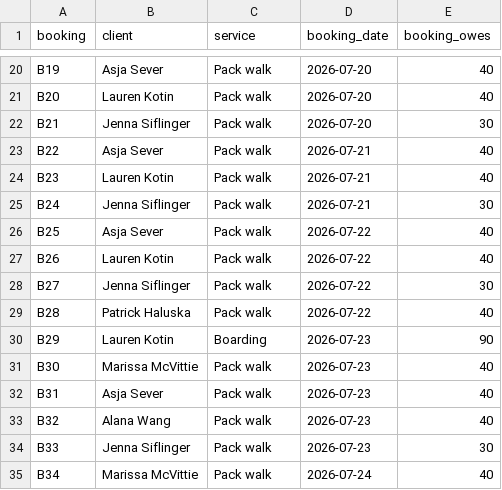
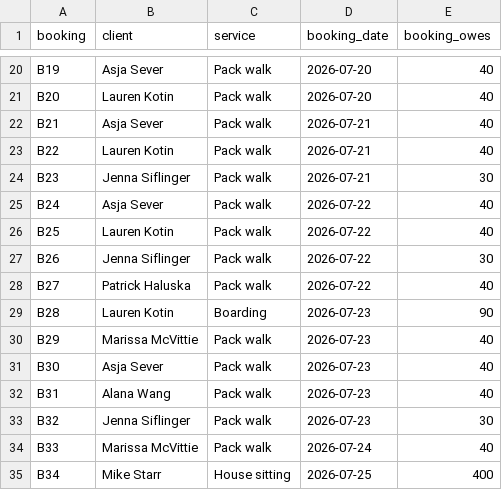
Before and after one commit to bradburch/pawservation, a CSV file: docs/attribution-bookings.csv, drawn as a sheet; only a part is shown, gaps mark what is left out; the diff covers the shown part only.

```diff
--- a/docs/attribution-bookings.csv
+++ b/docs/attribution-bookings.csv
@@ -21,15 +21,15 @@ B19,Asja Sever,Pack walk,2026-07-20,40
 B20,Lauren Kotin,Pack walk,2026-07-20,40
-B21,Jenna Siflinger,Pack walk,2026-07-20,30
-B22,Asja Sever,Pack walk,2026-07-21,40
-B23,Lauren Kotin,Pack walk,2026-07-21,40
-B24,Jenna Siflinger,Pack walk,2026-07-21,30
-B25,Asja Sever,Pack walk,2026-07-22,40
-B26,Lauren Kotin,Pack walk,2026-07-22,40
-B27,Jenna Siflinger,Pack walk,2026-07-22,30
-B28,Patrick Haluska,Pack walk,2026-07-22,40
-B29,Lauren Kotin,Boarding,2026-07-23,90
-B30,Marissa McVittie,Pack walk,2026-07-23,40
-B31,Asja Sever,Pack walk,2026-07-23,40
-B32,Alana Wang,Pack walk,2026-07-23,40
-B33,Jenna Siflinger,Pack walk,2026-07-23,30
-B34,Marissa McVittie,Pack walk,2026-07-24,40
+B21,Asja Sever,Pack walk,2026-07-21,40
+B22,Lauren Kotin,Pack walk,2026-07-21,40
+B23,Jenna Siflinger,Pack walk,2026-07-21,30
+B24,Asja Sever,Pack walk,2026-07-22,40
+B25,Lauren Kotin,Pack walk,2026-07-22,40
+B26,Jenna Siflinger,Pack walk,2026-07-22,30
+B27,Patrick Haluska,Pack walk,2026-07-22,40
+B28,Lauren Kotin,Boarding,2026-07-23,90
+B29,Marissa McVittie,Pack walk,2026-07-23,40
+B30,Asja Sever,Pack walk,2026-07-23,40
+B31,Alana Wang,Pack walk,2026-07-23,40
+B32,Jenna Siflinger,Pack walk,2026-07-23,30
+B33,Marissa McVittie,Pack walk,2026-07-24,40
+B34,Mike Starr,House sitting,2026-07-25,400
```
Also changed, not shown: 1 removed row and 35 edited cells elsewhere in this file, docs/attribution-review.csv, 1 other file.
